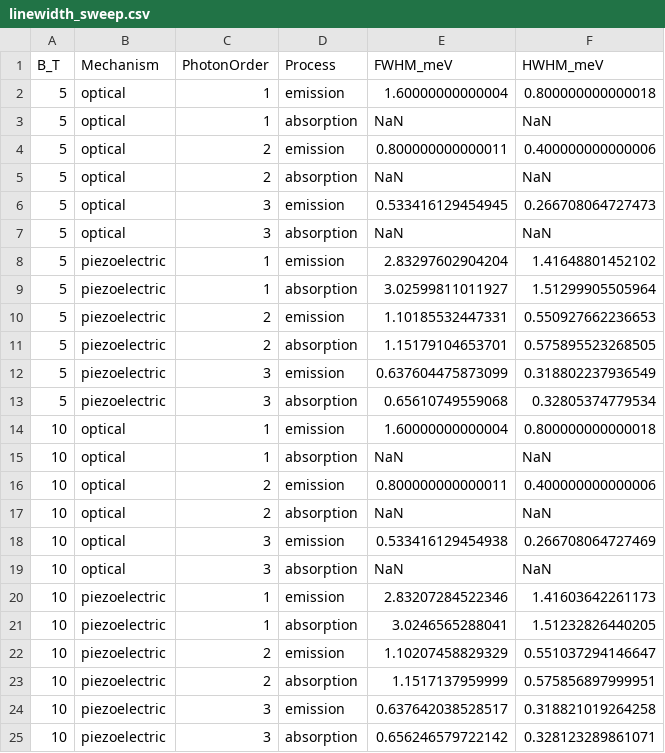
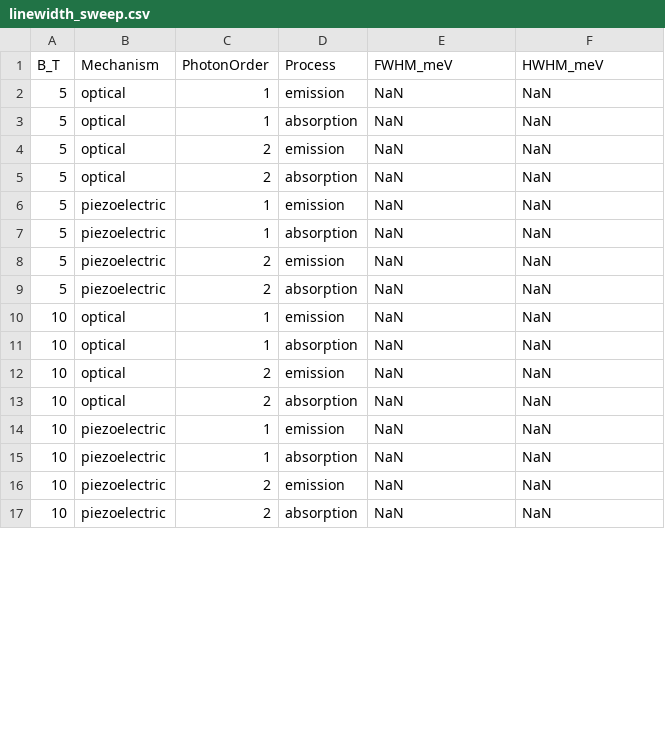
Before and after one commit to Longnguyen1555/QW_v3, a CSV file: results/linewidth_sweep.csv, drawn as a sheet; only a part is shown; the diff covers the shown part only.

Commit message:
Attempt fix fwhm

```diff
--- a/results/linewidth_sweep.csv
+++ b/results/linewidth_sweep.csv
@@ -1,25 +1,17 @@
 B_T,Mechanism,PhotonOrder,Process,FWHM_meV,HWHM_meV
-5,optical,1,emission,1.60000000000004,0.800000000000018
+5,optical,1,emission,NaN,NaN
 5,optical,1,absorption,NaN,NaN
-5,optical,2,emission,0.800000000000011,0.400000000000006
+5,optical,2,emission,NaN,NaN
 5,optical,2,absorption,NaN,NaN
-5,optical,3,emission,0.533416129454945,0.266708064727473
-5,optical,3,absorption,NaN,NaN
-5,piezoelectric,1,emission,2.83297602904204,1.41648801452102
-5,piezoelectric,1,absorption,3.02599811011927,1.51299905505964
-5,piezoelectric,2,emission,1.10185532447331,0.550927662236653
-5,piezoelectric,2,absorption,1.15179104653701,0.575895523268505
-5,piezoelectric,3,emission,0.637604475873099,0.318802237936549
-5,piezoelectric,3,absorption,0.65610749559068,0.32805374779534
-10,optical,1,emission,1.60000000000004,0.800000000000018
+5,piezoelectric,1,emission,NaN,NaN
+5,piezoelectric,1,absorption,NaN,NaN
+5,piezoelectric,2,emission,NaN,NaN
+5,piezoelectric,2,absorption,NaN,NaN
+10,optical,1,emission,NaN,NaN
 10,optical,1,absorption,NaN,NaN
-10,optical,2,emission,0.800000000000011,0.400000000000006
+10,optical,2,emission,NaN,NaN
 10,optical,2,absorption,NaN,NaN
-10,optical,3,emission,0.533416129454938,0.266708064727469
-10,optical,3,absorption,NaN,NaN
-10,piezoelectric,1,emission,2.83207284522346,1.41603642261173
-10,piezoelectric,1,absorption,3.0246565288041,1.51232826440205
-10,piezoelectric,2,emission,1.10207458829329,0.551037294146647
-10,piezoelectric,2,absorption,1.1517137959999,0.575856897999951
-10,piezoelectric,3,emission,0.637642038528517,0.318821019264258
-10,piezoelectric,3,absorption,0.656246579722142,0.328123289861071
+10,piezoelectric,1,emission,NaN,NaN
+10,piezoelectric,1,absorption,NaN,NaN
+10,piezoelectric,2,emission,NaN,NaN
+10,piezoelectric,2,absorption,NaN,NaN
```
Also changed, not shown: 4 removed rows and 12 edited cells elsewhere in this file, results/single_metrics.csv, 36 other files.
